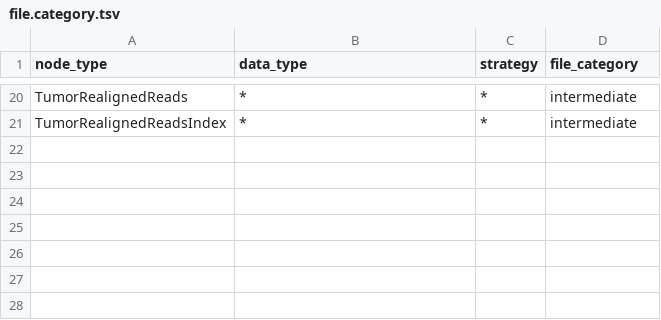
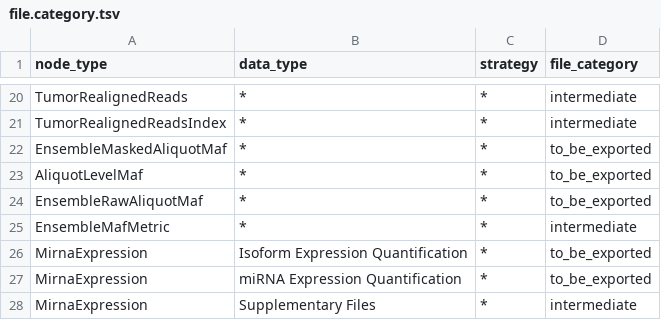
Before and after one commit to kulgan/other, a TSV file: gdc/report/file.category.tsv, drawn as a sheet; only a part is shown, gaps mark what is left out.

Commit message:
update file category

```diff
--- a/gdc/report/file.category.tsv
+++ b/gdc/report/file.category.tsv
@@ -21 +21,8 @@ TumorRealignedReads	*	*	intermediate
 TumorRealignedReadsIndex	*	*	intermediate
+EnsembleMaskedAliquotMaf	*	*	to_be_exported
+AliquotLevelMaf	*	*	to_be_exported
+EnsembleRawAliquotMaf	*	*	to_be_exported
+EnsembleMafMetric	*	*	intermediate
+MirnaExpression	Isoform Expression Quantification	*	to_be_exported
+MirnaExpression	miRNA Expression Quantification	*	to_be_exported
+MirnaExpression	Supplementary Files	*	intermediate
```
Also changed, not shown: 1 other file.
